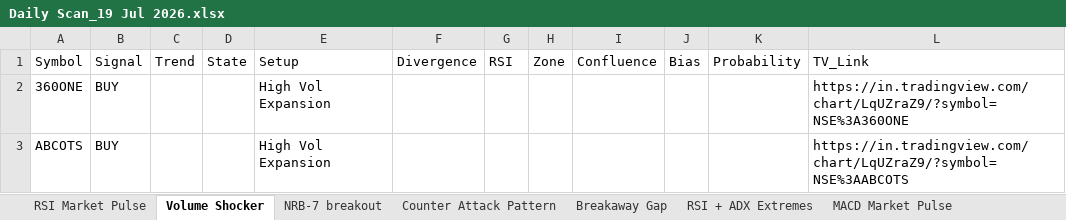
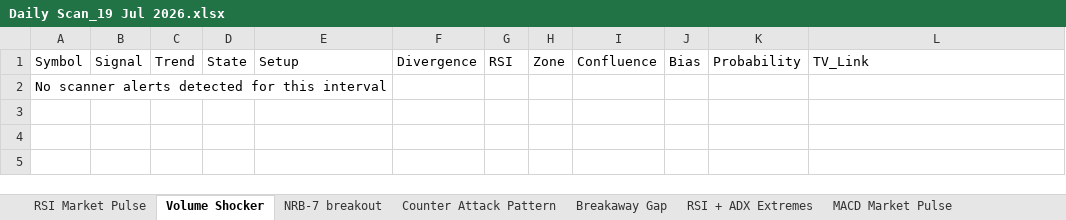
Before and after one commit to GauravSinghYaadav/ALL-NSE-SCAN, an Excel workbook: Output/Daily Scan_19 Jul 2026.xlsx, sheet Volume Shocker, drawn as a sheet; values as stored, in another font and other column widths than the file's, no borders; removed rows and columns are numbered as before the commit, all else as after; the diff names each change by its address in the sheet, - before the commit and + after, or states it on an @@ line.

```diff
--- a/Output/Daily Scan_19 Jul 2026.xlsx (sheet Volume Shocker)
+++ b/Output/Daily Scan_19 Jul 2026.xlsx (sheet Volume Shocker)
-row 2: 360ONE | BUY |  |  | High Vol Expansion |  |  |  |  |  |  | https://in.tradingview.com/chart/LqUZraZ9/?symbol=NSE%3A360ONE
-row 3: ABCOTS | BUY |  |  | High Vol Expansion |  |  |  |  |  |  | https://in.tradingview.com/chart/LqUZraZ9/?symbol=NSE%3AABCOTS
+row 2: No scanner alerts detected for this interval
```
Also changed, not shown: Output/MACD Normal Divergences_19 Jul 2026.xlsx, Output/Monthly Scan_19 Jul 2026.xlsx, 2 other files.
